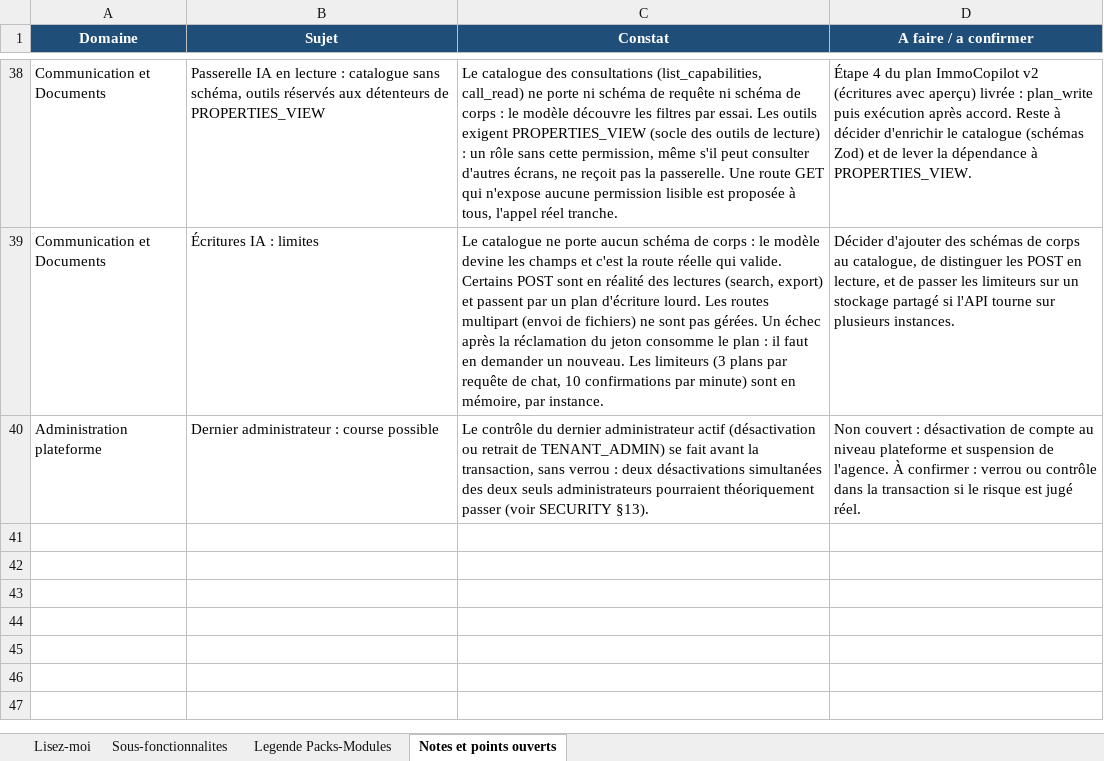
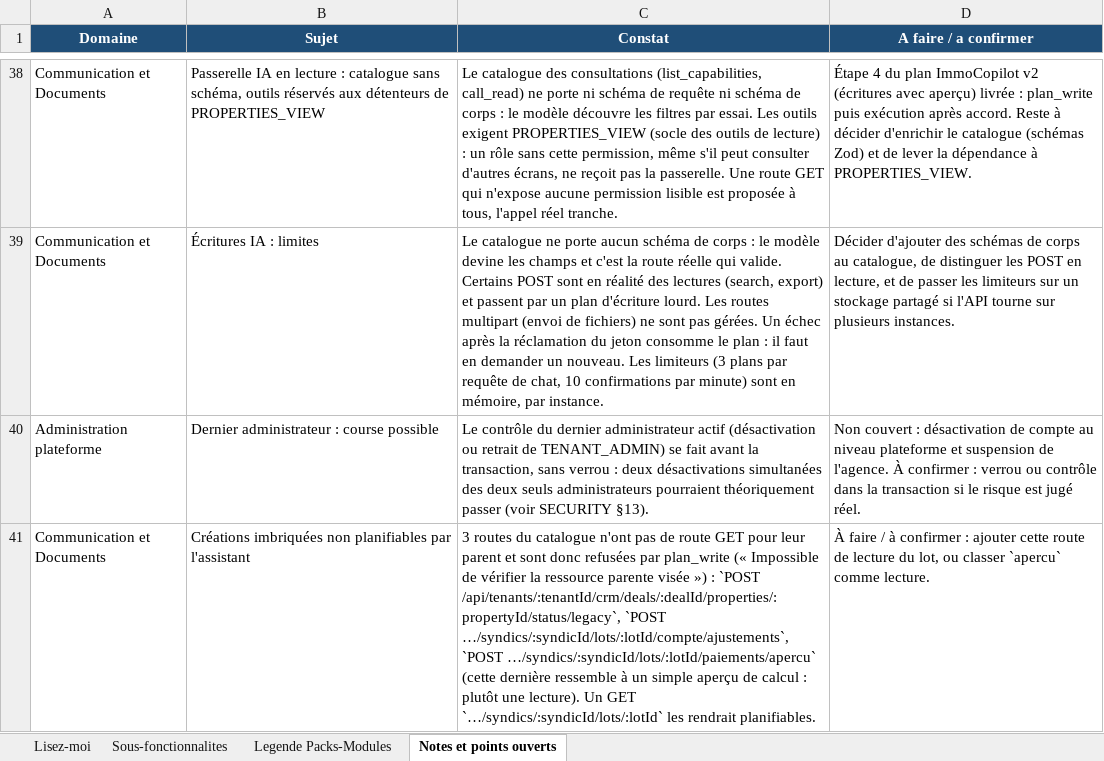
Before and after one commit to bkourouma/immotopia, an Excel workbook: docs/fonctionnalites/ImmoTopia_Wiki_Fonctionnalites.xlsx, sheet Notes et points ouverts, drawn as a sheet; only a part is shown, gaps mark what is left out; values as stored, in another font and other column widths than the file's, no borders; table styles not drawn; the diff names each change by its address in the sheet, - before the commit and + after, or states it on an @@ line.

```diff
--- a/docs/fonctionnalites/ImmoTopia_Wiki_Fonctionnalites.xlsx (sheet Notes et points ouverts)
+++ b/docs/fonctionnalites/ImmoTopia_Wiki_Fonctionnalites.xlsx (sheet Notes et points ouverts)
+row 41: Communication et Documents | Créations imbriquées non planifiables par l'assistant | 3 routes du catalogue n'ont pas de route GET pour leur parent et sont donc refusées par plan_write (« Impossible de vérifier la ressource parente visée ») : `POST /api/tenants/:tenantId/crm/deals/:dealId/properties/:propertyId/status/legacy`, `POST …/syndics/:syndicId/lots/:lotId/compte/ajustements`, `POST …/syndics/:syndicId/lots/:lotId/paiements/apercu` (cette dernière ressemble à un simple aperçu de calcul : plutôt une lecture). Un GET `…/syndics/:syndicId/lots/:lotId` les rendrait planifiables. | À faire / à confirmer : ajouter cette route de lecture du lot, ou classer `apercu` comme lecture.
```
Also changed, not shown: sheet Sous-fonctionnalites, 17 other files.
